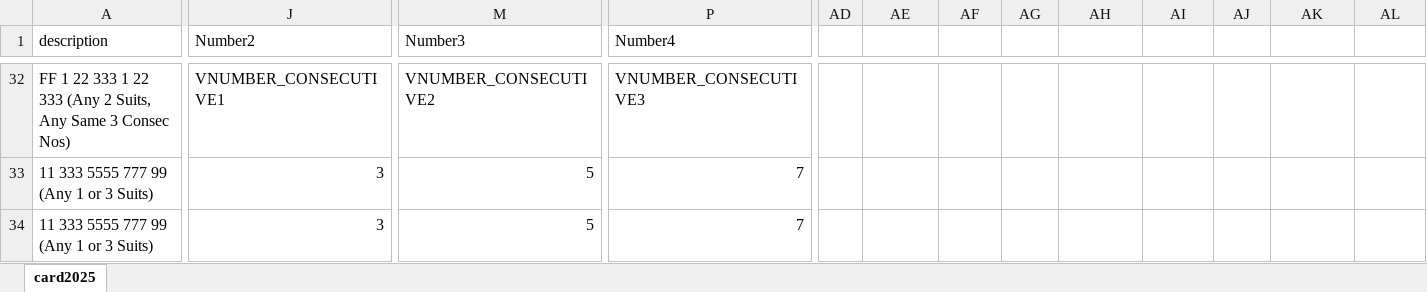
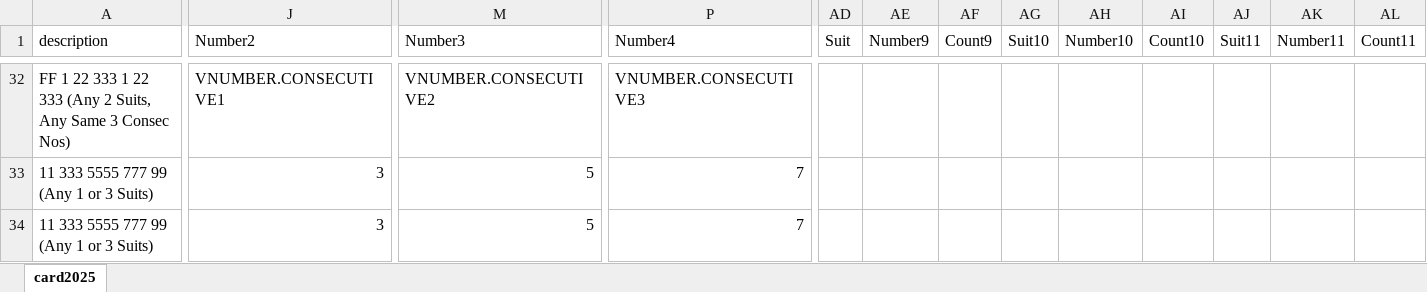
Before and after one commit to thetrev68/mahjong, an Excel workbook: card/2025/card2025.xlsx, sheet card2025, drawn as a sheet; only a part is shown, gaps mark what is left out; values as stored, in another font and other column widths than the file's, no cell formats; the diff covers the shown part only; the diff names each change by its address in the sheet, - before the commit and + after, or states it on an @@ line.

Commit message:
Add 2025 card data - all hand files converted from CSV to JS

```diff
--- a/card/2025/card2025.xlsx (sheet card2025)
+++ b/card/2025/card2025.xlsx (sheet card2025)
-AD1: (empty)
+AD1: Suit
-AE1: (empty)
+AE1: Number9
-AF1: (empty)
+AF1: Count9
-AG1: (empty)
+AG1: Suit10
-AH1: (empty)
+AH1: Number10
-AI1: (empty)
+AI1: Count10
-AJ1: (empty)
+AJ1: Suit11
-AK1: (empty)
+AK1: Number11
-AL1: (empty)
+AL1: Count11
-J32 (Number2): VNUMBER_CONSECUTIVE1
+J32 (Number2): VNUMBER.CONSECUTIVE1
-M32 (Number3): VNUMBER_CONSECUTIVE2
+M32 (Number3): VNUMBER.CONSECUTIVE2
-P32 (Number4): VNUMBER_CONSECUTIVE3
+P32 (Number4): VNUMBER.CONSECUTIVE3
```
Also changed, not shown: 37 added rows, 31 removed rows and 52 edited cells elsewhere in this sheet, cell formats, 6 other files.
